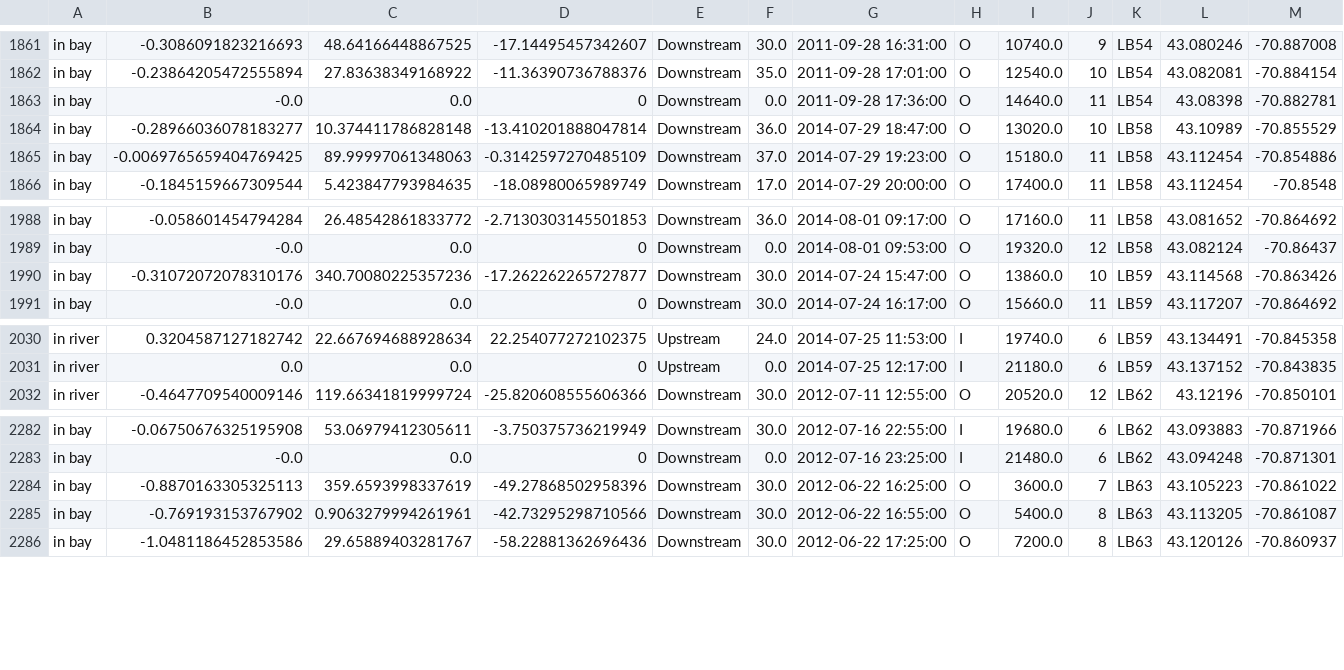
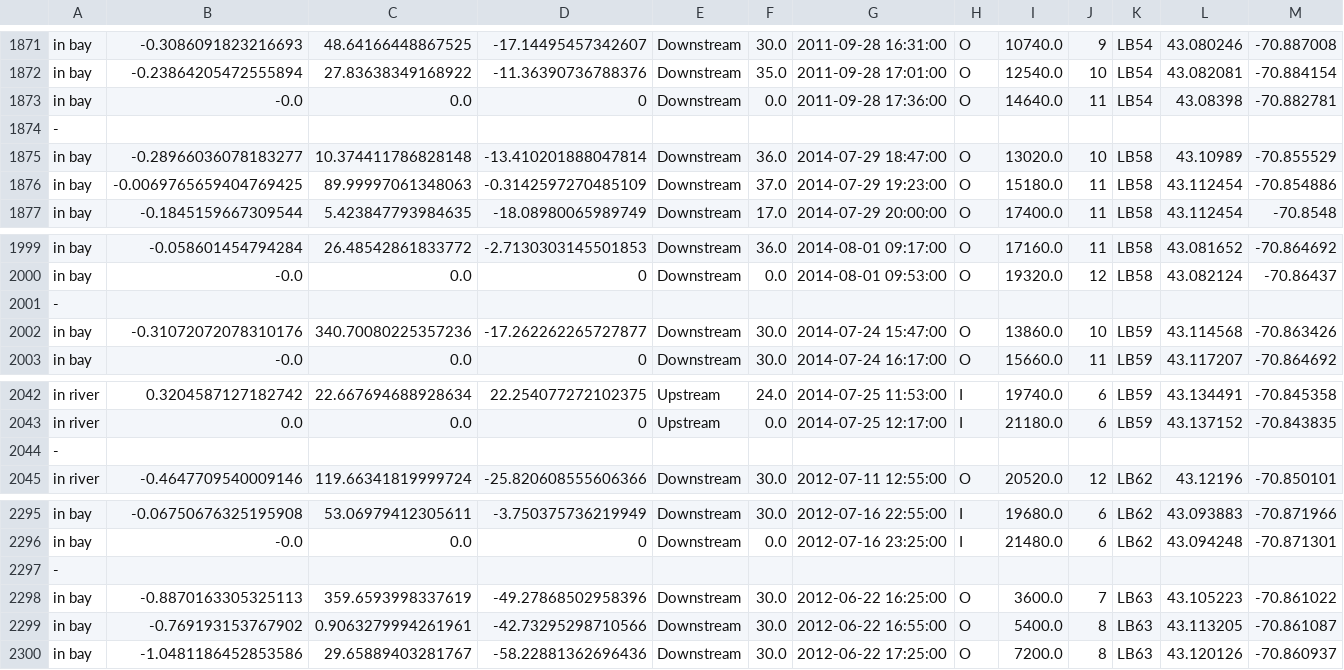
Before and after one commit to bmoore/earth-vector, a CSV file: output.csv, drawn as a sheet; only a part is shown, gaps mark what is left out; the diff covers the shown part only.

```diff
--- a/output.csv
+++ b/output.csv
@@ -1863,2 +1873,3 @@ in bay,-0.23864205472555894,27.83638349168922,-11.36390736788376,Downstream,35.0
 in bay,-0.0,0.0,0,Downstream,0.0,2011-09-28 17:36:00,O,14640.0,11,LB54,43.08398,-70.882781
+-
 in bay,-0.28966036078183277,10.374411786828148,-13.410201888047814,Downstream,36.0,2014-07-29 18:47:00,O,13020.0,10,LB58,43.10989,-70.855529
@@ -1989,2 +2000,3 @@ in bay,-0.058601454794284,26.48542861833772,-2.7130303145501853,Downstream,36.0,
 in bay,-0.0,0.0,0,Downstream,0.0,2014-08-01 09:53:00,O,19320.0,12,LB58,43.082124,-70.86437
+-
 in bay,-0.31072072078310176,340.70080225357236,-17.262262265727877,Downstream,30.0,2014-07-24 15:47:00,O,13860.0,10,LB59,43.114568,-70.863426
@@ -2031,2 +2043,3 @@ in river,0.3204587127182742,22.667694688928634,22.254077272102375,Upstream,24.0,
 in river,0.0,0.0,0,Upstream,0.0,2014-07-25 12:17:00,I,21180.0,6,LB59,43.137152,-70.843835
+-
 in river,-0.4647709540009146,119.66341819999724,-25.820608555606366,Downstream,30.0,2012-07-11 12:55:00,O,20520.0,12,LB62,43.12196,-70.850101
@@ -2283,2 +2296,3 @@ in bay,-0.06750676325195908,53.06979412305611,-3.750375736219949,Downstream,30.0
 in bay,-0.0,0.0,0,Downstream,0.0,2012-07-16 23:25:00,I,21480.0,6,LB62,43.094248,-70.871301
+-
 in bay,-0.8870163305325113,359.6593998337619,-49.27868502958396,Downstream,30.0,2012-06-22 16:25:00,O,3600.0,7,LB63,43.105223,-70.861022
```
Also changed, not shown: 10 added rows elsewhere in this file, 1 other file.
